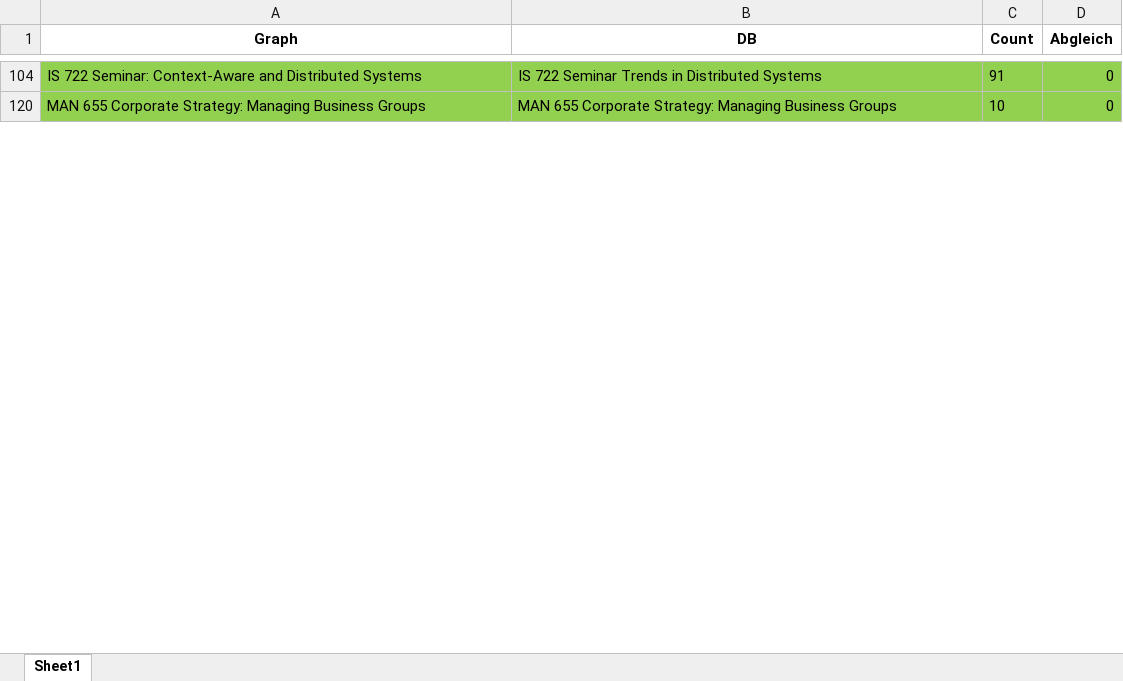
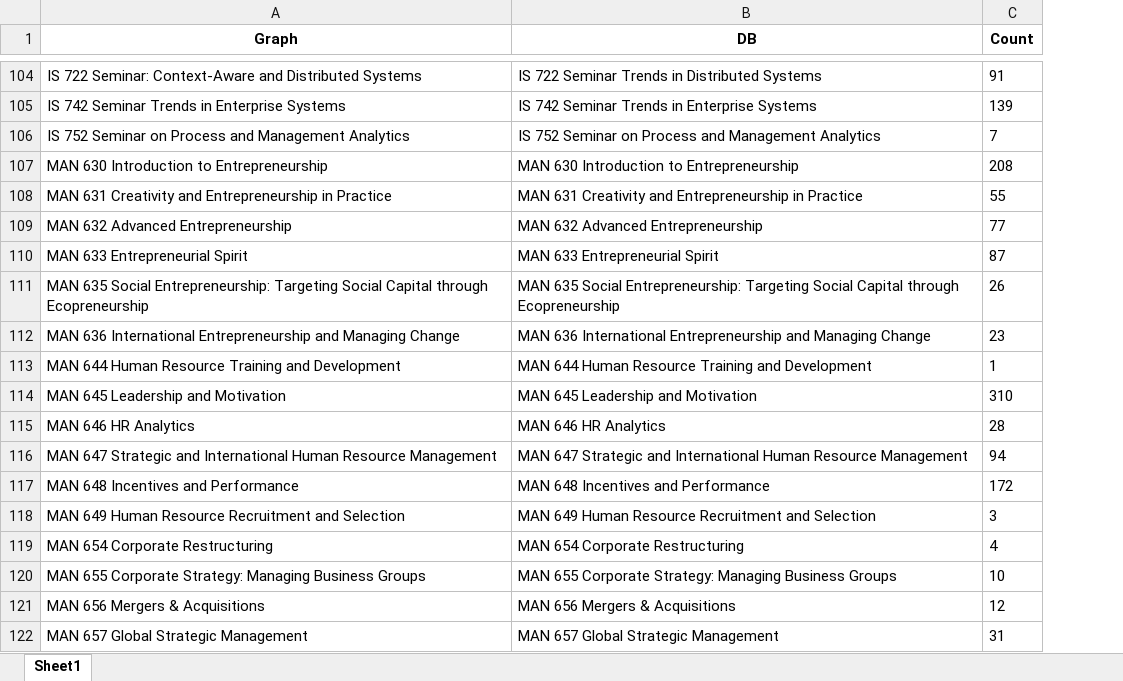
Before and after one commit to ueaul/Course_Suggestion, an Excel workbook: 02_MasterWifoMannheim/01_Notebooks/Matching_Results.xlsx, sheet Sheet1, drawn as a sheet; only a part is shown, gaps mark what is left out; values as stored, in another font and other column widths than the file's, no borders; removed rows and columns are numbered as before the commit, all else as after; the diff covers the shown part only; the diff names each change by its address in the sheet, - before the commit and + after, or states it on an @@ line.

```diff
--- a/02_MasterWifoMannheim/01_Notebooks/Matching_Results.xlsx (sheet Sheet1)
+++ b/02_MasterWifoMannheim/01_Notebooks/Matching_Results.xlsx (sheet Sheet1)
-column D (Abgleich), rows 104-120: 0 | 0
-A104:C104 fill: #92D050
+A104:C104 fill: none
+row 105: IS 742 Seminar Trends in Enterprise Systems | IS 742 Seminar Trends in Enterprise Systems | 139
+row 106: IS 752 Seminar on Process and Management Analytics | IS 752 Seminar on Process and Management Analytics | 7
+row 107: MAN 630 Introduction to Entrepreneurship | MAN 630 Introduction to Entrepreneurship | 208
+row 108: MAN 631 Creativity and Entrepreneurship in Practice | MAN 631 Creativity and Entrepreneurship in Practice | 55
+row 109: MAN 632 Advanced Entrepreneurship | MAN 632 Advanced Entrepreneurship | 77
+row 110: MAN 633 Entrepreneurial Spirit | MAN 633 Entrepreneurial Spirit | 87
+row 111: MAN 635 Social Entrepreneurship: Targeting Social Capital through Ecopreneurship | MAN 635 Social Entrepreneurship: Targeting Social Capital through Ecopreneurship | 26
+row 112: MAN 636 International Entrepreneurship and Managing Change | MAN 636 International Entrepreneurship and Managing Change | 23
+row 113: MAN 644 Human Resource Training and Development | MAN 644 Human Resource Training and Development | 1
+row 114: MAN 645 Leadership and Motivation | MAN 645 Leadership and Motivation | 310
+row 115: MAN 646 HR Analytics | MAN 646 HR Analytics | 28
+row 116: MAN 647 Strategic and International Human Resource Management | MAN 647 Strategic and International Human Resource Management | 94
+row 117: MAN 648 Incentives and Performance | MAN 648 Incentives and Performance | 172
+row 118: MAN 649 Human Resource Recruitment and Selection | MAN 649 Human Resource Recruitment and Selection | 3
+row 119: MAN 654 Corporate Restructuring | MAN 654 Corporate Restructuring | 4
-A120:C120 fill: #92D050
+A120:C120 fill: none
+row 121: MAN 656 Mergers & Acquisitions | MAN 656 Mergers & Acquisitions | 12
+row 122: MAN 657 Global Strategic Management | MAN 657 Global Strategic Management | 31
```
Also changed, not shown: 142 added rows and cell formats elsewhere in this sheet, hidden cells, 01_BachelorWifoMannheim/03_Courses/Course44.xlsx, 01_BachelorWifoMannheim/04_Graph/CourseSkillWeights.xlsx, 29 other files.
